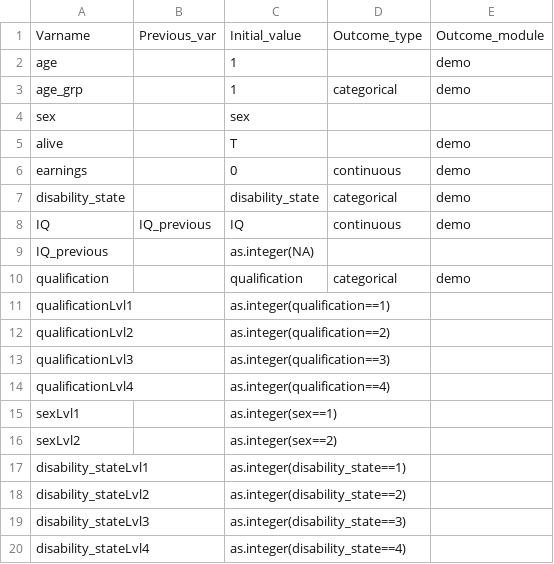
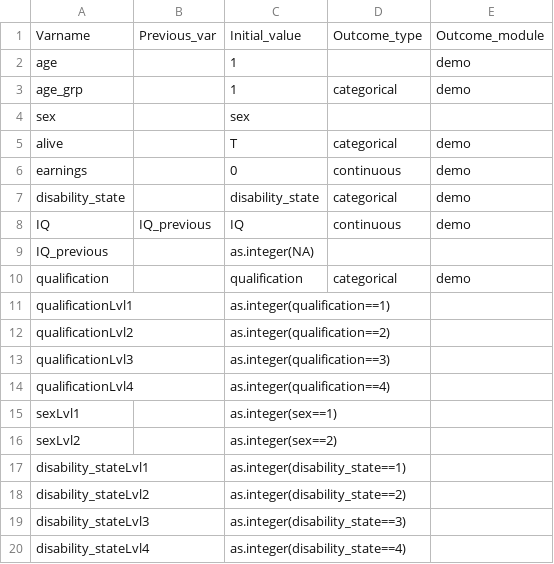
Before and after one commit to compassresearchcentre/simario, a CSV file: src/demo/data/base/simframedef.csv, drawn as a sheet.

Commit message:
Do the Table Builder for demo. Add some comments in CategoricalAdjustment.r.

```diff
--- a/src/demo/data/base/simframedef.csv
+++ b/src/demo/data/base/simframedef.csv
@@ -4,3 +4,3 @@ age_grp,,1,categorical,demo
 sex,,sex,,
-alive,,T,,demo
+alive,,T,categorical,demo
 earnings,,0,continuous,demo
```
Also changed, not shown: 3 other files.
